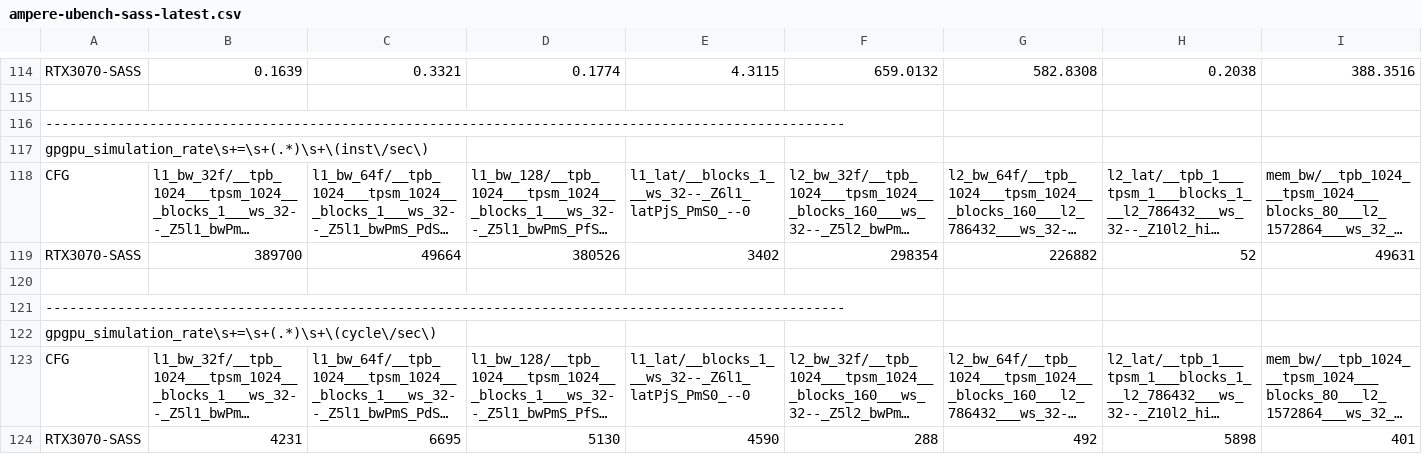
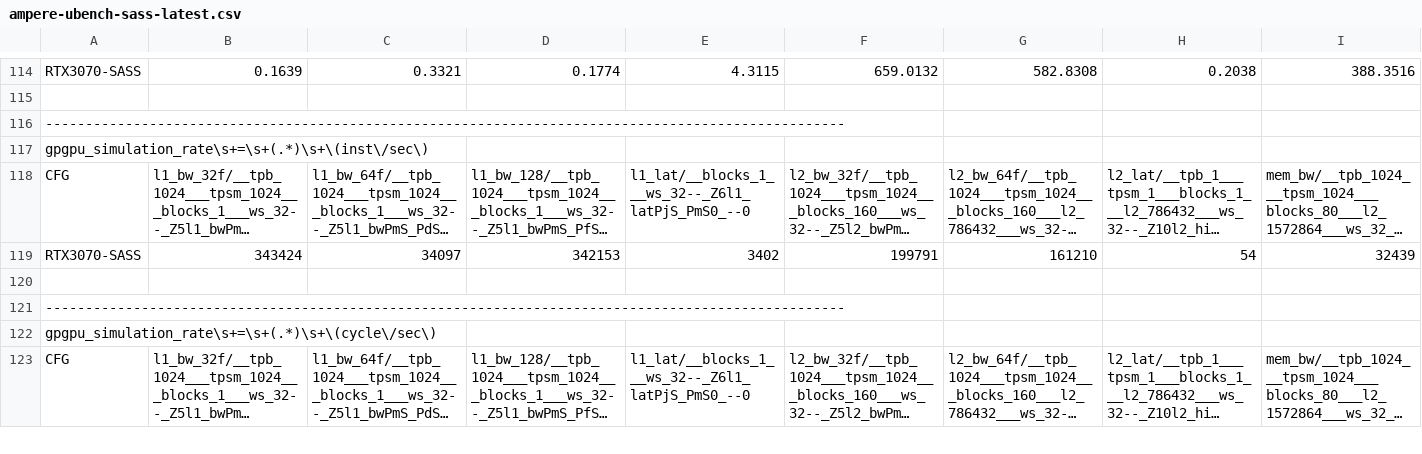
Before and after one commit to accel-sim/statistics-archive, a CSV file: ubench/ampere-ubench-sass-latest.csv, drawn as a sheet; only a part is shown, gaps mark what is left out; long unchanged cells end in …; removed rows and columns are numbered as before the commit, all else as after; rows hold the shown columns only; the diff covers the shown part only; the diff names each change by its address in the sheet, - before the commit and + after, or states it on an @@ line.

```diff
--- a/ubench/ampere-ubench-sass-latest.csv
+++ b/ubench/ampere-ubench-sass-latest.csv
-row 119: RTX3070-SASS | 389700 | 49664 | 380526 | 3402 | 298354 | 226882 | 52 | 49631
+row 119: RTX3070-SASS | 343424 | 34097 | 342153 | 3402 | 199791 | 161210 | 54 | 32439
-row 124: RTX3070-SASS | 4231 | 6695 | 5130 | 4590 | 288 | 492 | 5898 | 401
```
Also changed, not shown: 3 added rows, 2 removed rows and 17 edited cells elsewhere in this file, ubench/ampere-a100-ubench-sass-latest.csv, ubench/ampere-a100-ubench-sass.csv, 7 other files.
